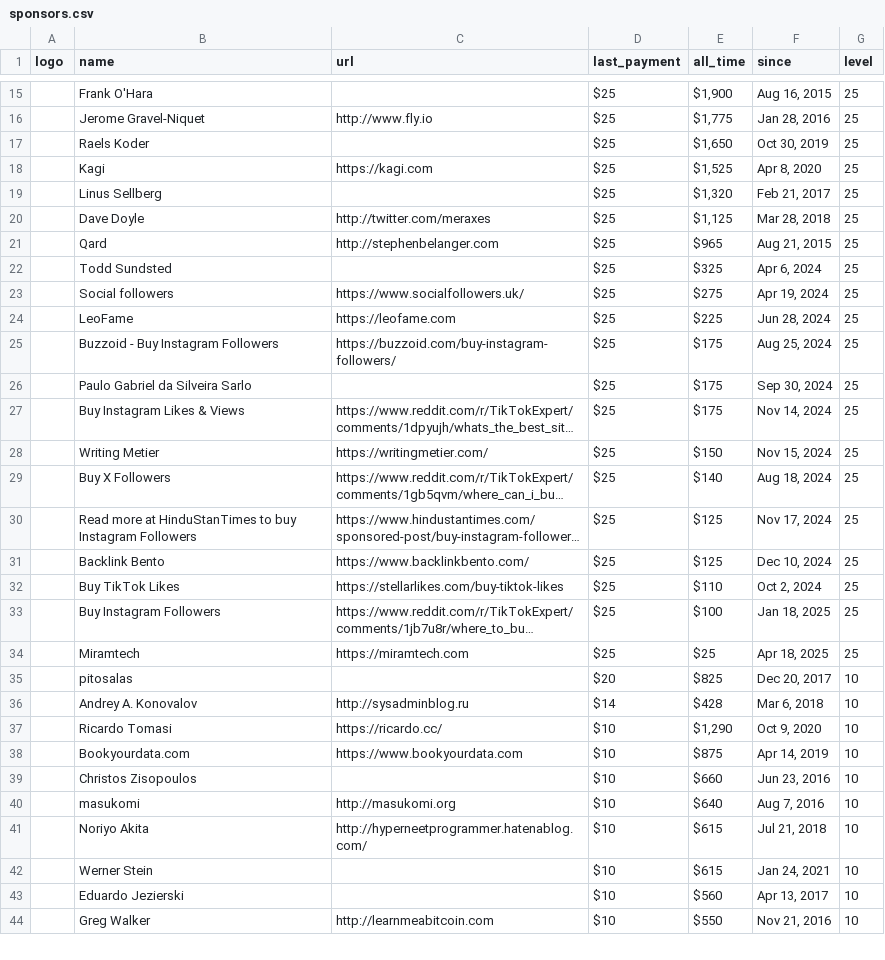
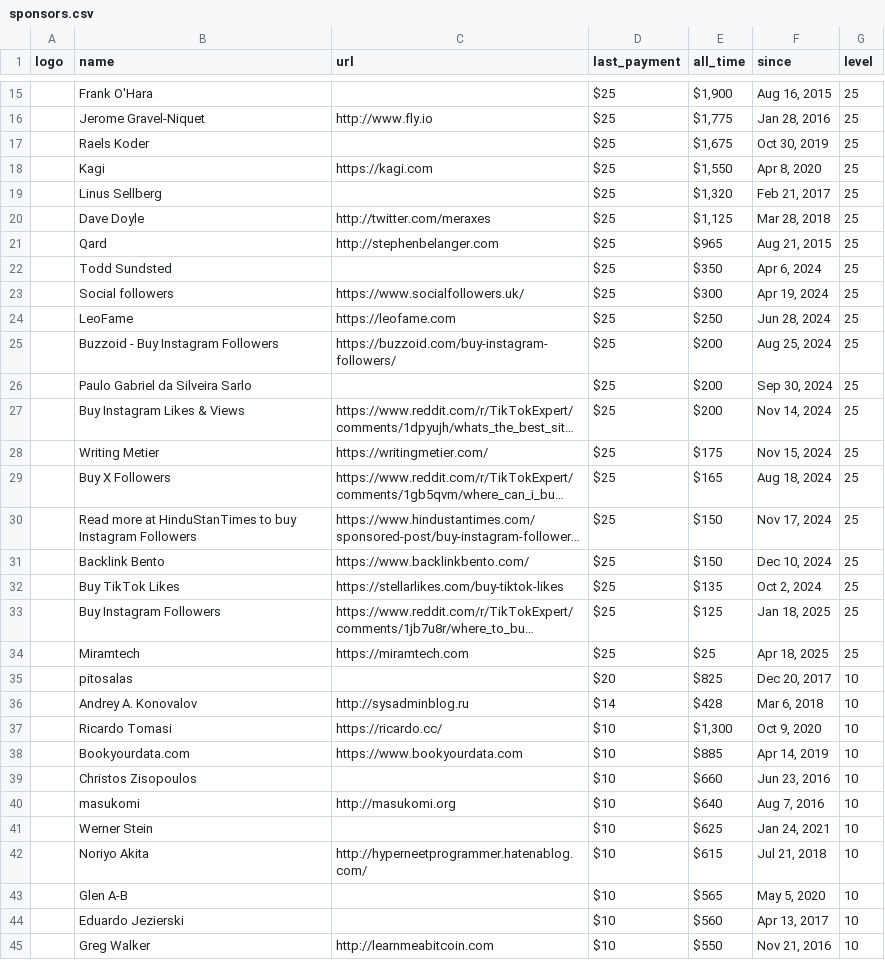
Before and after one commit to crystal-lang/crystal-website, a CSV file: _data/sponsors.csv, drawn as a sheet; only a part is shown, gaps mark what is left out; long unchanged cells end in …; removed rows and columns are numbered as before the commit, all else as after; the diff covers the shown part only; the diff names each change by its address in the sheet, - before the commit and + after, or states it on an @@ line.

```diff
--- a/_data/sponsors.csv
+++ b/_data/sponsors.csv
-E17 (all_time): $1,650
+E17 (all_time): $1,675
-E18 (all_time): $1,525
+E18 (all_time): $1,550
-E22 (all_time): $325
+E22 (all_time): $350
-E23 (all_time): $275
+E23 (all_time): $300
-E24 (all_time): $225
+E24 (all_time): $250
-E25:E27 (all_time): $175
+E25:E27 (all_time): $200
-E28 (all_time): $150
+E28 (all_time): $175
-E29 (all_time): $140
+E29 (all_time): $165
-E30:E31 (all_time): $125
+E30:E31 (all_time): $150
-E32 (all_time): $110
+E32 (all_time): $135
-E33 (all_time): $100
+E33 (all_time): $125
-E37 (all_time): $1,290
+E37 (all_time): $1,300
-E38 (all_time): $875
+E38 (all_time): $885
+row 41:  | Werner Stein |  | $10 | $625 | Jan 24, 2021 | 10
-row 42:  | Werner Stein |  | $10 | $615 | Jan 24, 2021 | 10
+row 43:  | Glen A-B |  | $10 | $565 | May 5, 2020 | 10
```
Also changed, not shown: 6 added rows, 7 removed rows and 37 edited cells elsewhere in this file, _data/sponsor_logos_corporate.csv, 3 other files.
